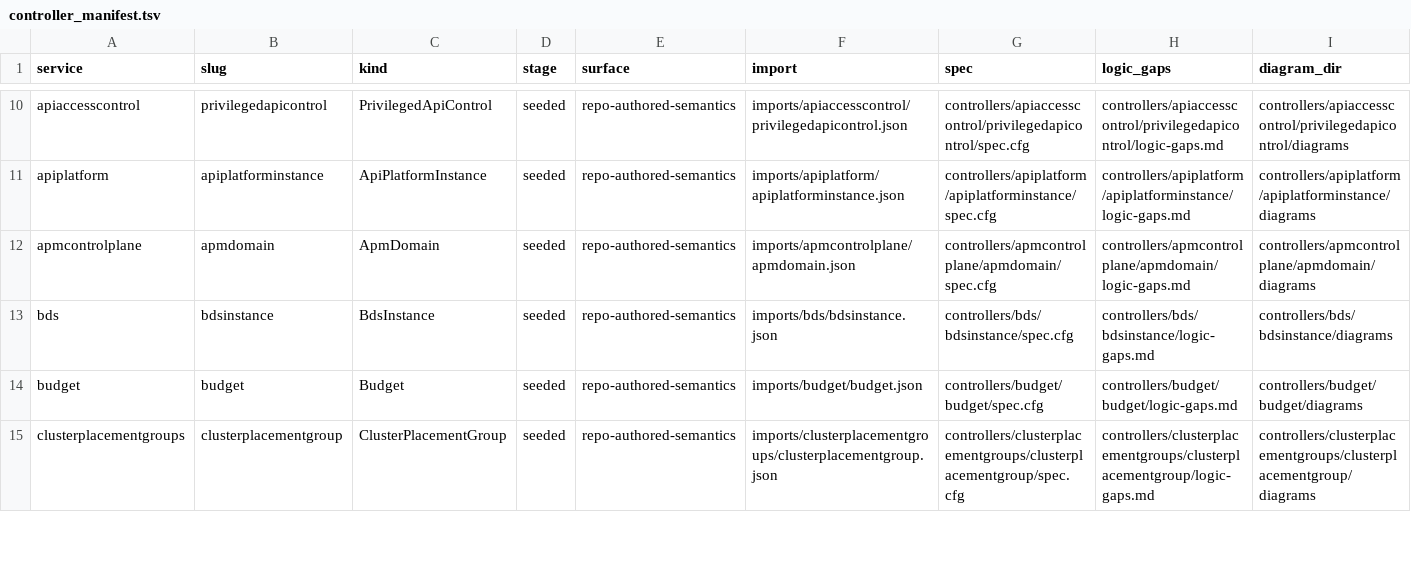
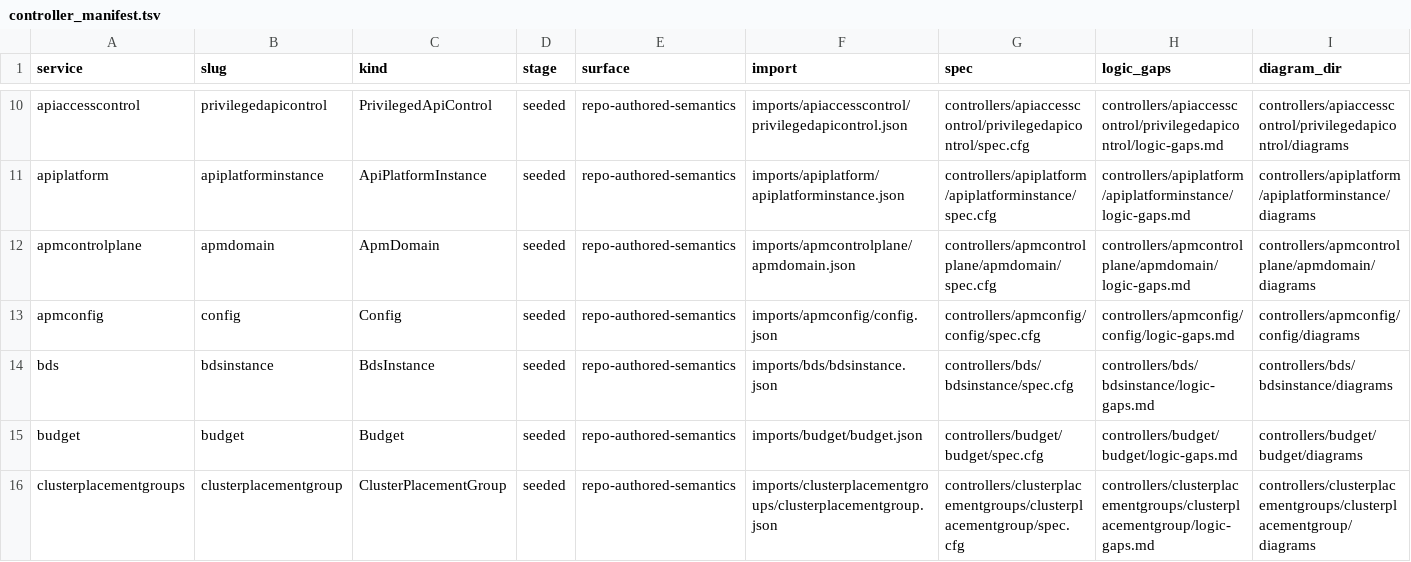
Before and after one commit to HaoyL666/oci-service-operator, a TSV file: formal/controller_manifest.tsv, drawn as a sheet; only a part is shown, gaps mark what is left out.

Commit message:
US-97: publish apmconfig config runtime

```diff
--- a/formal/controller_manifest.tsv
+++ b/formal/controller_manifest.tsv
@@ -12,2 +12,3 @@ apiplatform	apiplatforminstance	ApiPlatformInstance	seeded	repo-authored-semanti
 apmcontrolplane	apmdomain	ApmDomain	seeded	repo-authored-semantics	imports/apmcontrolplane/apmdomain.json	controllers/apmcontrolplane/apmdomain/spec.cfg	controllers/apmcontrolplane/apmdomain/logic-gaps.md	controllers/apmcontrolplane/apmdomain/diagrams
+apmconfig	config	Config	seeded	repo-authored-semantics	imports/apmconfig/config.json	controllers/apmconfig/config/spec.cfg	controllers/apmconfig/config/logic-gaps.md	controllers/apmconfig/config/diagrams
 bds	bdsinstance	BdsInstance	seeded	repo-authored-semantics	imports/bds/bdsinstance.json	controllers/bds/bdsinstance/spec.cfg	controllers/bds/bdsinstance/logic-gaps.md	controllers/bds/bdsinstance/diagrams
```
Also changed, not shown: 54 other files.
